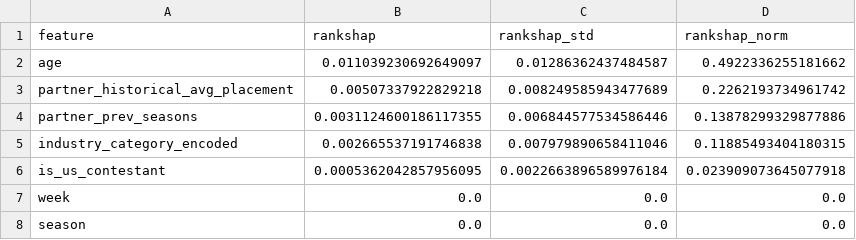
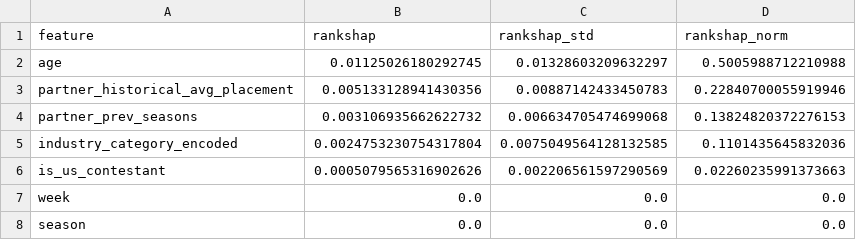
Before and after one commit to sjq0098/DWTS, a CSV file: outputs/q3/q3_rankshap_judge.csv, drawn as a sheet.

```diff
--- a/outputs/q3/q3_rankshap_judge.csv
+++ b/outputs/q3/q3_rankshap_judge.csv
@@ -1,7 +1,7 @@
 feature,rankshap,rankshap_std,rankshap_norm
-age,0.011039230692649097,0.01286362437484587,0.4922336255181662
-partner_historical_avg_placement,0.00507337922829218,0.008249585943477689,0.2262193734961742
-partner_prev_seasons,0.0031124600186117355,0.006844577534586446,0.13878299329877886
-industry_category_encoded,0.002665537191746838,0.007979890658411046,0.11885493404180315
-is_us_contestant,0.0005362042857956095,0.0022663896589976184,0.023909073645077918
+age,0.01125026180292745,0.01328603209632297,0.5005988712210988
+partner_historical_avg_placement,0.005133128941430356,0.00887142433450783,0.22840700055919946
+partner_prev_seasons,0.003106935662622732,0.006634705474699068,0.13824820372276153
+industry_category_encoded,0.0024753230754317804,0.0075049564128132585,0.1101435645832036
+is_us_contestant,0.0005079565316902626,0.002206561597290569,0.02260235991373663
 week,0.0,0.0,0.0
```
Also changed, not shown: outputs/q3/q3_rankshap_fan.csv, outputs/q4/q4_final_rankings.csv, 37 other files.
